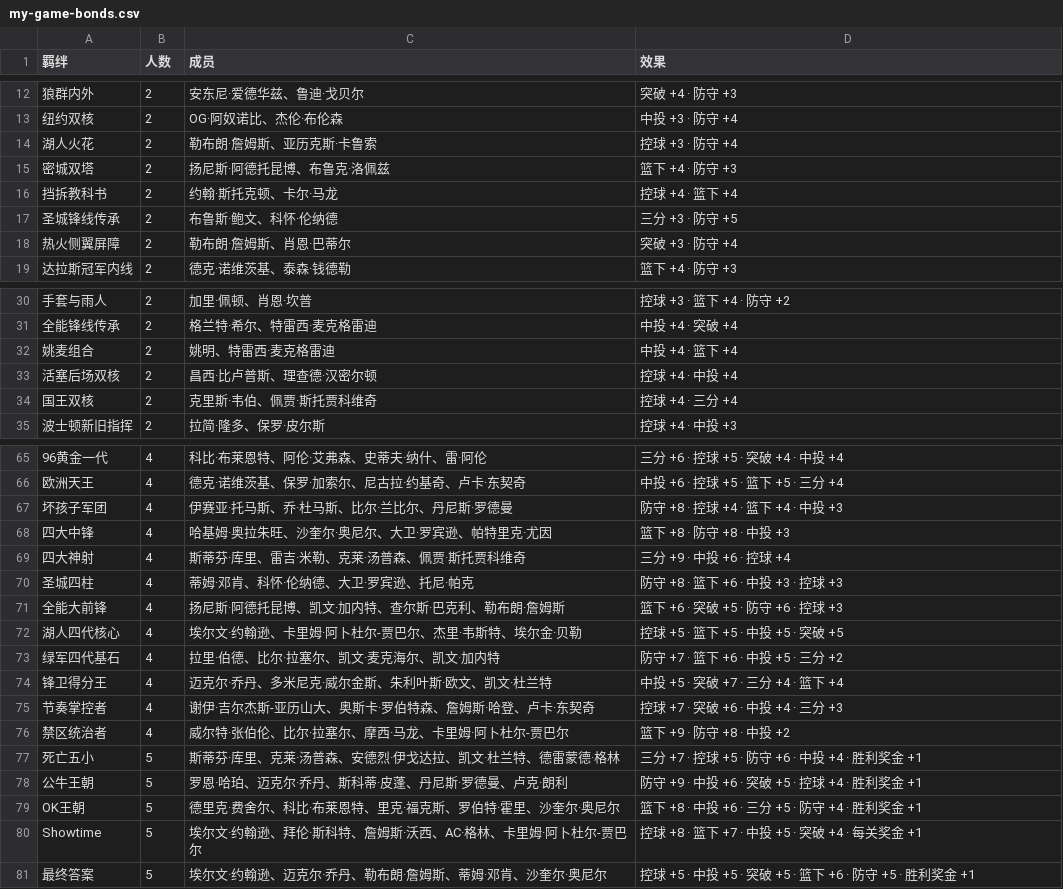
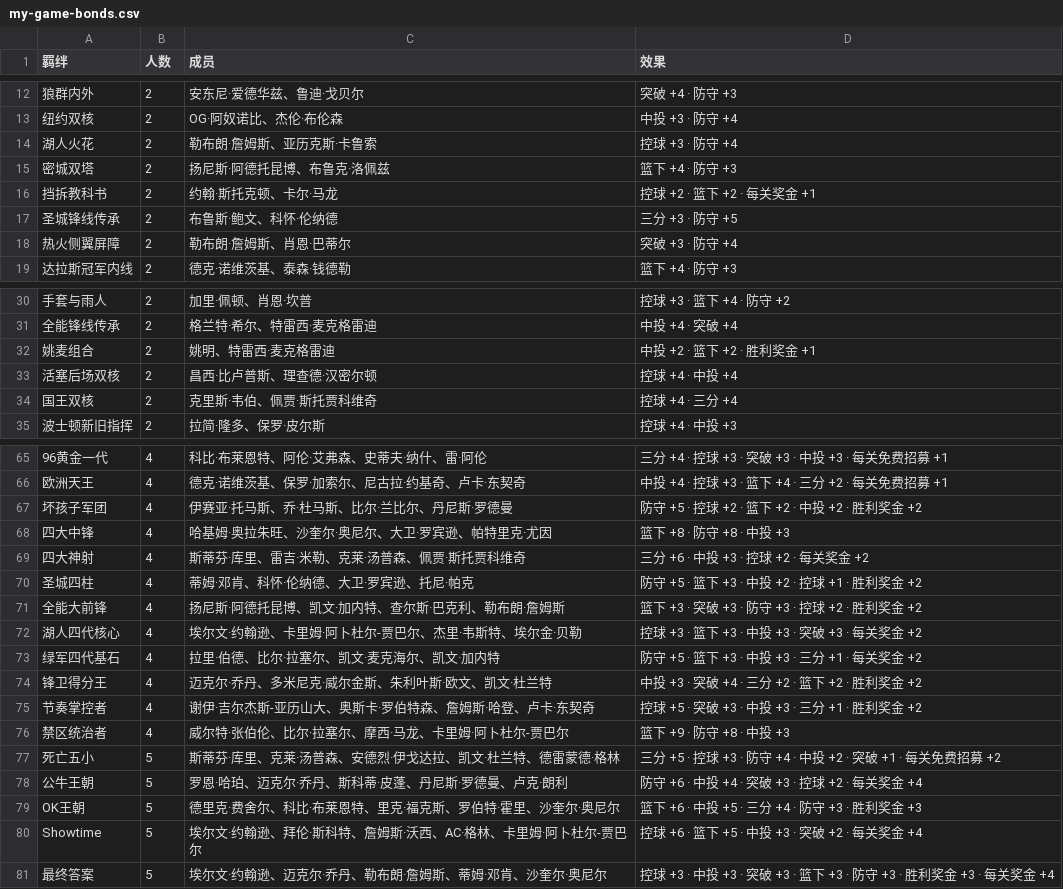
Before and after one commit to Weile-123/MySupFusion, a CSV file: docs/data/my-game-bonds.csv, drawn as a sheet; only a part is shown, gaps mark what is left out; the diff covers the shown part only.

```diff
--- a/docs/data/my-game-bonds.csv
+++ b/docs/data/my-game-bonds.csv
@@ -15,3 +15,3 @@
 "密城双塔","2","扬尼斯·阿德托昆博、布鲁克·洛佩兹","篮下 +4 · 防守 +3"
-"挡拆教科书","2","约翰·斯托克顿、卡尔·马龙","控球 +4 · 篮下 +4"
+"挡拆教科书","2","约翰·斯托克顿、卡尔·马龙","控球 +2 · 篮下 +2 · 每关奖金 +1"
 "圣城锋线传承","2","布鲁斯·鲍文、科怀·伦纳德","三分 +3 · 防守 +5"
@@ -31,3 +31,3 @@
 "全能锋线传承","2","格兰特·希尔、特雷西·麦克格雷迪","中投 +4 · 突破 +4"
-"姚麦组合","2","姚明、特雷西·麦克格雷迪","中投 +4 · 篮下 +4"
+"姚麦组合","2","姚明、特雷西·麦克格雷迪","中投 +2 · 篮下 +2 · 胜利奖金 +1"
 "活塞后场双核","2","昌西·比卢普斯、理查德·汉密尔顿","控球 +4 · 中投 +4"
@@ -65,17 +65,17 @@
-"96黄金一代","4","科比·布莱恩特、阿伦·艾弗森、史蒂夫·纳什、雷·阿伦","三分 +6 · 控球 +5 · 突破 +4 · 中投 +4"
-"欧洲天王","4","德克·诺维茨基、保罗·加索尔、尼古拉·约基奇、卢卡·东契奇","中投 +6 · 控球 +5 · 篮下 +5 · 三分 +4"
-"坏孩子军团","4","伊赛亚·托马斯、乔·杜马斯、比尔·兰比尔、丹尼斯·罗德曼","防守 +8 · 控球 +4 · 篮下 +4 · 中投 +3"
+"96黄金一代","4","科比·布莱恩特、阿伦·艾弗森、史蒂夫·纳什、雷·阿伦","三分 +4 · 控球 +3 · 突破 +3 · 中投 +3 · 每关免费招募 +1"
+"欧洲天王","4","德克·诺维茨基、保罗·加索尔、尼古拉·约基奇、卢卡·东契奇","中投 +4 · 控球 +3 · 篮下 +4 · 三分 +2 · 每关免费招募 +1"
+"坏孩子军团","4","伊赛亚·托马斯、乔·杜马斯、比尔·兰比尔、丹尼斯·罗德曼","防守 +5 · 控球 +2 · 篮下 +2 · 中投 +2 · 胜利奖金 +2"
 "四大中锋","4","哈基姆·奥拉朱旺、沙奎尔·奥尼尔、大卫·罗宾逊、帕特里克·尤因","篮下 +8 · 防守 +8 · 中投 +3"
-"四大神射","4","斯蒂芬·库里、雷吉·米勒、克莱·汤普森、佩贾·斯托贾科维奇","三分 +9 · 中投 +6 · 控球 +4"
-"圣城四柱","4","蒂姆·邓肯、科怀·伦纳德、大卫·罗宾逊、托尼·帕克","防守 +8 · 篮下 +6 · 中投 +3 · 控球 +3"
-"全能大前锋","4","扬尼斯·阿德托昆博、凯文·加内特、查尔斯·巴克利、勒布朗·詹姆斯","篮下 +6 · 突破 +5 · 防守 +6 · 控球 +3"
-"湖人四代核心","4","埃尔文·约翰逊、卡里姆·阿卜杜尔-贾巴尔、杰里·韦斯特、埃尔金·贝勒","控球 +5 · 篮下 +5 · 中投 +5 · 突破 +5"
-"绿军四代基石","4","拉里·伯德、比尔·拉塞尔、凯文·麦克海尔、凯文·加内特","防守 +7 · 篮下 +6 · 中投 +5 · 三分 +2"
-"锋卫得分王","4","迈克尔·乔丹、多米尼克·威尔金斯、朱利叶斯·欧文、凯文·杜兰特","中投 +5 · 突破 +7 · 三分 +4 · 篮下 +4"
-"节奏掌控者","4","谢伊·吉尔杰斯-亚历山大、奥斯卡·罗伯特森、詹姆斯·哈登、卢卡·东契奇","控球 +7 · 突破 +6 · 中投 +4 · 三分 +3"
-"禁区统治者","4","威尔特·张伯伦、比尔·拉塞尔、摩西·马龙、卡里姆·阿卜杜尔-贾巴尔","篮下 +9 · 防守 +8 · 中投 +2"
-"死亡五小","5","斯蒂芬·库里、克莱·汤普森、安德烈·伊戈达拉、凯文·杜兰特、德雷蒙德·格林","三分 +7 · 控球 +5 · 防守 +6 · 中投 +4 · 胜利奖金 +1"
-"公牛王朝","5","罗恩·哈珀、迈克尔·乔丹、斯科蒂·皮蓬、丹尼斯·罗德曼、卢克·朗利","防守 +9 · 中投 +6 · 突破 +5 · 控球 +4 · 胜利奖金 +1"
-"OK王朝","5","德里克·费舍尔、科比·布莱恩特、里克·福克斯、罗伯特·霍里、沙奎尔·奥尼尔","篮下 +8 · 中投 +6 · 三分 +5 · 防守 +4 · 胜利奖金 +1"
-"Showtime","5","埃尔文·约翰逊、拜伦·斯科特、詹姆斯·沃西、AC·格林、卡里姆·阿卜杜尔-贾巴尔","控球 +8 · 篮下 +7 · 中投 +5 · 突破 +4 · 每关奖金 +1"
-"最终答案","5","埃尔文·约翰逊、迈克尔·乔丹、勒布朗·詹姆斯、蒂姆·邓肯、沙奎尔·奥尼尔","控球 +5 · 中投 +5 · 突破 +5 · 篮下 +6 · 防守 +5 · 胜利奖金 +1"
+"四大神射","4","斯蒂芬·库里、雷吉·米勒、克莱·汤普森、佩贾·斯托贾科维奇","三分 +6 · 中投 +3 · 控球 +2 · 每关奖金 +2"
+"圣城四柱","4","蒂姆·邓肯、科怀·伦纳德、大卫·罗宾逊、托尼·帕克","防守 +5 · 篮下 +3 · 中投 +2 · 控球 +1 · 胜利奖金 +2"
+"全能大前锋","4","扬尼斯·阿德托昆博、凯文·加内特、查尔斯·巴克利、勒布朗·詹姆斯","篮下 +3 · 突破 +3 · 防守 +3 · 控球 +2 · 胜利奖金 +2"
+"湖人四代核心","4","埃尔文·约翰逊、卡里姆·阿卜杜尔-贾巴尔、杰里·韦斯特、埃尔金·贝勒","控球 +3 · 篮下 +3 · 中投 +3 · 突破 +3 · 每关奖金 +2"
+"绿军四代基石","4","拉里·伯德、比尔·拉塞尔、凯文·麦克海尔、凯文·加内特","防守 +5 · 篮下 +3 · 中投 +3 · 三分 +1 · 每关奖金 +2"
+"锋卫得分王","4","迈克尔·乔丹、多米尼克·威尔金斯、朱利叶斯·欧文、凯文·杜兰特","中投 +3 · 突破 +4 · 三分 +2 · 篮下 +2 · 胜利奖金 +2"
+"节奏掌控者","4","谢伊·吉尔杰斯-亚历山大、奥斯卡·罗伯特森、詹姆斯·哈登、卢卡·东契奇","控球 +5 · 突破 +3 · 中投 +3 · 三分 +1 · 胜利奖金 +2"
+"禁区统治者","4","威尔特·张伯伦、比尔·拉塞尔、摩西·马龙、卡里姆·阿卜杜尔-贾巴尔","篮下 +9 · 防守 +8 · 中投 +3"
+"死亡五小","5","斯蒂芬·库里、克莱·汤普森、安德烈·伊戈达拉、凯文·杜兰特、德雷蒙德·格林","三分 +5 · 控球 +3 · 防守 +4 · 中投 +2 · 突破 +1 · 每关免费招募 +2"
+"公牛王朝","5","罗恩·哈珀、迈克尔·乔丹、斯科蒂·皮蓬、丹尼斯·罗德曼、卢克·朗利","防守 +6 · 中投 +4 · 突破 +3 · 控球 +2 · 每关奖金 +4"
+"OK王朝","5","德里克·费舍尔、科比·布莱恩特、里克·福克斯、罗伯特·霍里、沙奎尔·奥尼尔","篮下 +6 · 中投 +5 · 三分 +4 · 防守 +3 · 胜利奖金 +3"
+"Showtime","5","埃尔文·约翰逊、拜伦·斯科特、詹姆斯·沃西、AC·格林、卡里姆·阿卜杜尔-贾巴尔","控球 +6 · 篮下 +5 · 中投 +3 · 突破 +2 · 每关奖金 +4"
+"最终答案","5","埃尔文·约翰逊、迈克尔·乔丹、勒布朗·詹姆斯、蒂姆·邓肯、沙奎尔·奥尼尔","控球 +3 · 中投 +3 · 突破 +3 · 篮下 +3 · 防守 +3 · 胜利奖金 +3 · 每关奖金 +4"
```
Also changed, not shown: 27 edited cells elsewhere in this file, docs/data/my-game-players.csv, docs/data/three-kingdoms-bonds.csv, 21 other files.
